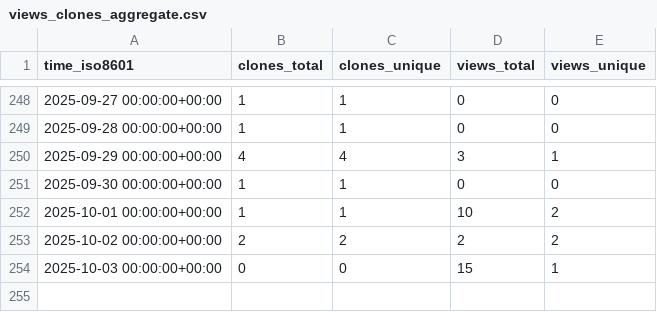
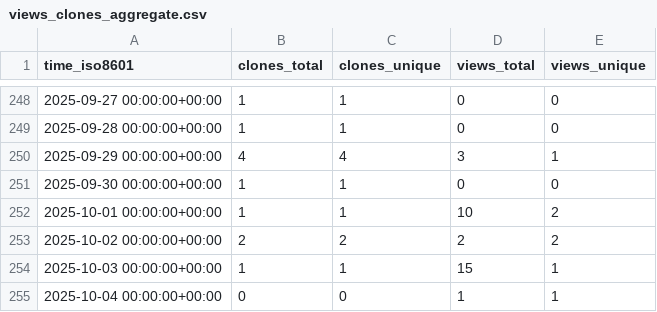
Before and after one commit to christineklli/global-yield-impacts, a CSV file: christineklli/global-yield-impacts/ghrs-data/views_clones_aggregate.csv, drawn as a sheet; only a part is shown, gaps mark what is left out.

```diff
--- a/christineklli/global-yield-impacts/ghrs-data/views_clones_aggregate.csv
+++ b/christineklli/global-yield-impacts/ghrs-data/views_clones_aggregate.csv
@@ -253,2 +253,3 @@ time_iso8601,clones_total,clones_unique,views_total,views_unique
 2025-10-02 00:00:00+00:00,2,2,2,2
-2025-10-03 00:00:00+00:00,0,0,15,1
+2025-10-03 00:00:00+00:00,1,1,15,1
+2025-10-04 00:00:00+00:00,0,0,1,1
```
Also changed, not shown: 1 other file.
